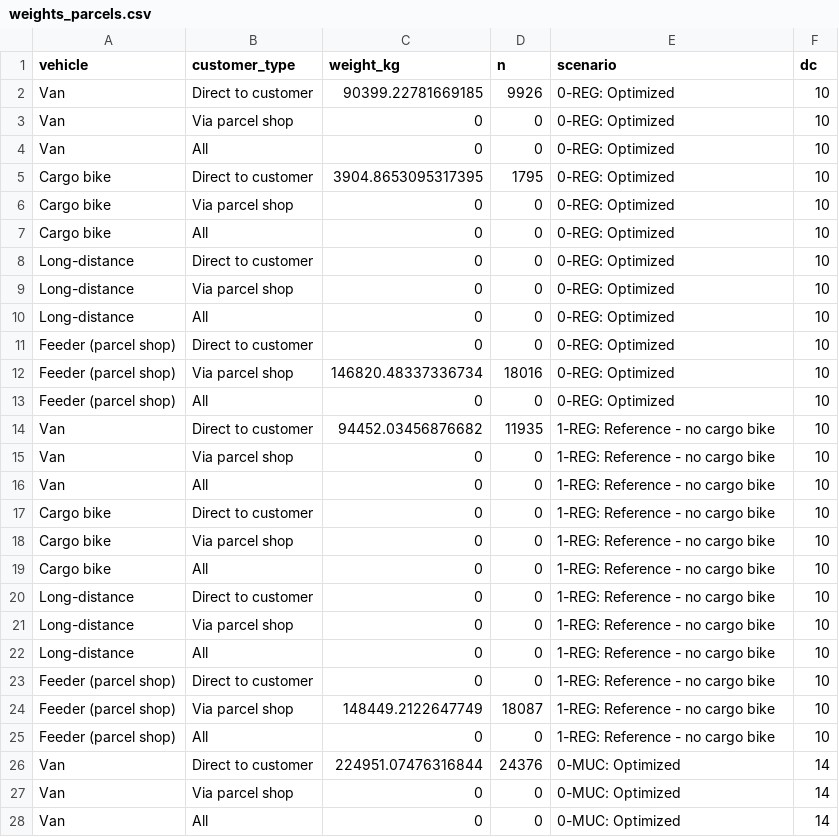
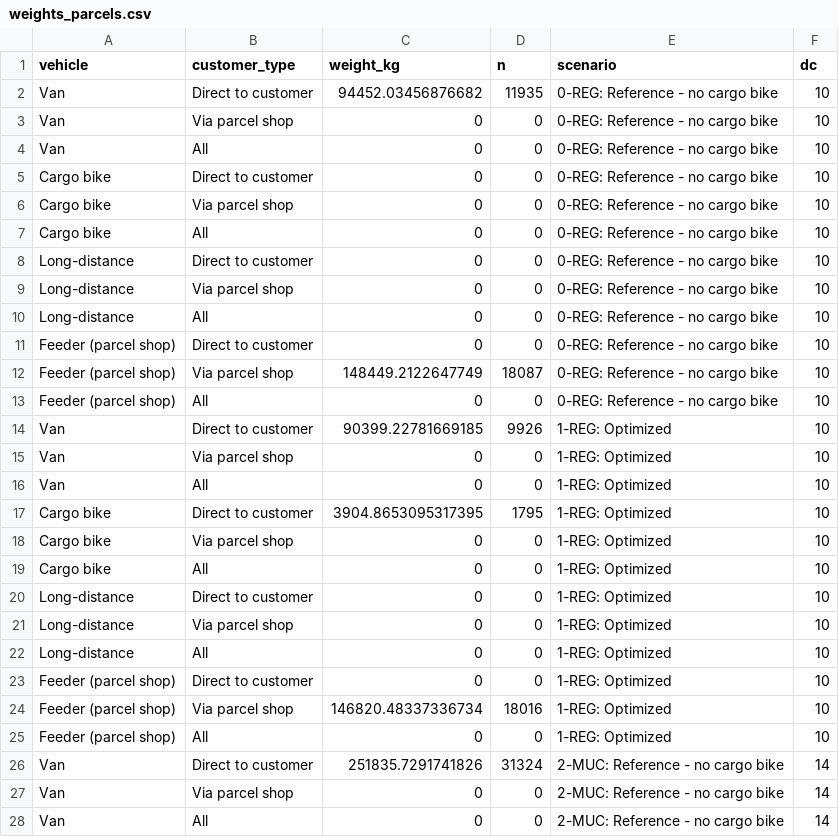
Before and after one commit to msmobility/radLastTools, a CSV file: foca_visualizer/model_data/weights_parcels.csv, drawn as a sheet; only a part is shown; the diff covers the shown part only.

```diff
--- a/foca_visualizer/model_data/weights_parcels.csv
+++ b/foca_visualizer/model_data/weights_parcels.csv
@@ -1,28 +1,28 @@
 vehicle,customer_type,weight_kg,n,scenario,dc
-Van,Direct to customer,90399.22781669185,9926,0-REG: Optimized,10
-Van,Via parcel shop,0,0,0-REG: Optimized,10
-Van,All,0,0,0-REG: Optimized,10
-Cargo bike,Direct to customer,3904.8653095317395,1795,0-REG: Optimized,10
-Cargo bike,Via parcel shop,0,0,0-REG: Optimized,10
-Cargo bike,All,0,0,0-REG: Optimized,10
-Long-distance,Direct to customer,0,0,0-REG: Optimized,10
-Long-distance,Via parcel shop,0,0,0-REG: Optimized,10
-Long-distance,All,0,0,0-REG: Optimized,10
-Feeder (parcel shop),Direct to customer,0,0,0-REG: Optimized,10
-Feeder (parcel shop),Via parcel shop,146820.48337336734,18016,0-REG: Optimized,10
-Feeder (parcel shop),All,0,0,0-REG: Optimized,10
-Van,Direct to customer,94452.03456876682,11935,1-REG: Reference - no cargo bike,10
-Van,Via parcel shop,0,0,1-REG: Reference - no cargo bike,10
-Van,All,0,0,1-REG: Reference - no cargo bike,10
-Cargo bike,Direct to customer,0,0,1-REG: Reference - no cargo bike,10
-Cargo bike,Via parcel shop,0,0,1-REG: Reference - no cargo bike,10
-Cargo bike,All,0,0,1-REG: Reference - no cargo bike,10
-Long-distance,Direct to customer,0,0,1-REG: Reference - no cargo bike,10
-Long-distance,Via parcel shop,0,0,1-REG: Reference - no cargo bike,10
-Long-distance,All,0,0,1-REG: Reference - no cargo bike,10
-Feeder (parcel shop),Direct to customer,0,0,1-REG: Reference - no cargo bike,10
-Feeder (parcel shop),Via parcel shop,148449.2122647749,18087,1-REG: Reference - no cargo bike,10
-Feeder (parcel shop),All,0,0,1-REG: Reference - no cargo bike,10
-Van,Direct to customer,224951.07476316844,24376,0-MUC: Optimized,14
-Van,Via parcel shop,0,0,0-MUC: Optimized,14
-Van,All,0,0,0-MUC: Optimized,14
+Van,Direct to customer,94452.03456876682,11935,0-REG: Reference - no cargo bike,10
+Van,Via parcel shop,0,0,0-REG: Reference - no cargo bike,10
+Van,All,0,0,0-REG: Reference - no cargo bike,10
+Cargo bike,Direct to customer,0,0,0-REG: Reference - no cargo bike,10
+Cargo bike,Via parcel shop,0,0,0-REG: Reference - no cargo bike,10
+Cargo bike,All,0,0,0-REG: Reference - no cargo bike,10
+Long-distance,Direct to customer,0,0,0-REG: Reference - no cargo bike,10
+Long-distance,Via parcel shop,0,0,0-REG: Reference - no cargo bike,10
+Long-distance,All,0,0,0-REG: Reference - no cargo bike,10
+Feeder (parcel shop),Direct to customer,0,0,0-REG: Reference - no cargo bike,10
+Feeder (parcel shop),Via parcel shop,148449.2122647749,18087,0-REG: Reference - no cargo bike,10
+Feeder (parcel shop),All,0,0,0-REG: Reference - no cargo bike,10
+Van,Direct to customer,90399.22781669185,9926,1-REG: Optimized ,10
+Van,Via parcel shop,0,0,1-REG: Optimized ,10
+Van,All,0,0,1-REG: Optimized ,10
+Cargo bike,Direct to customer,3904.8653095317395,1795,1-REG: Optimized ,10
+Cargo bike,Via parcel shop,0,0,1-REG: Optimized ,10
+Cargo bike,All,0,0,1-REG: Optimized ,10
+Long-distance,Direct to customer,0,0,1-REG: Optimized ,10
+Long-distance,Via parcel shop,0,0,1-REG: Optimized ,10
+Long-distance,All,0,0,1-REG: Optimized ,10
+Feeder (parcel shop),Direct to customer,0,0,1-REG: Optimized ,10
+Feeder (parcel shop),Via parcel shop,146820.48337336734,18016,1-REG: Optimized ,10
+Feeder (parcel shop),All,0,0,1-REG: Optimized ,10
+Van,Direct to customer,251835.7291741826,31324,2-MUC: Reference - no cargo bike,14
+Van,Via parcel shop,0,0,2-MUC: Reference - no cargo bike,14
+Van,All,0,0,2-MUC: Reference - no cargo bike,14
```
Also changed, not shown: 27 edited cells elsewhere in this file, foca_visualizer/model_data/all_parcels_by_zone.csv, foca_visualizer/model_data/micro_depots.csv, 5 other files.
